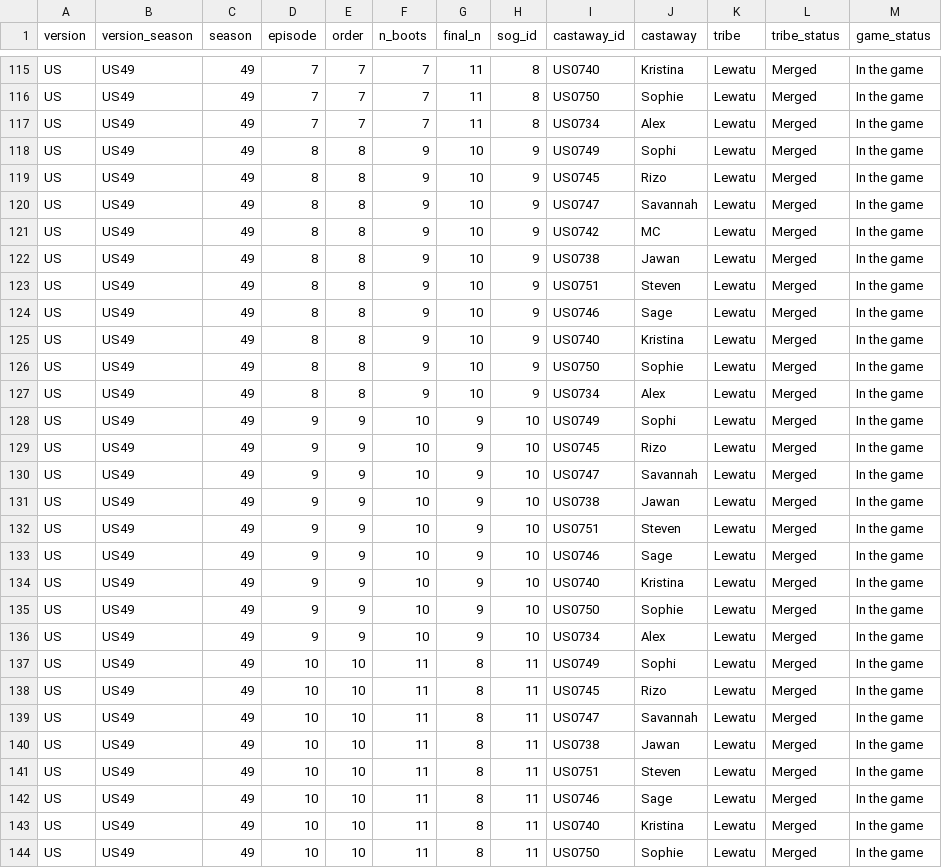
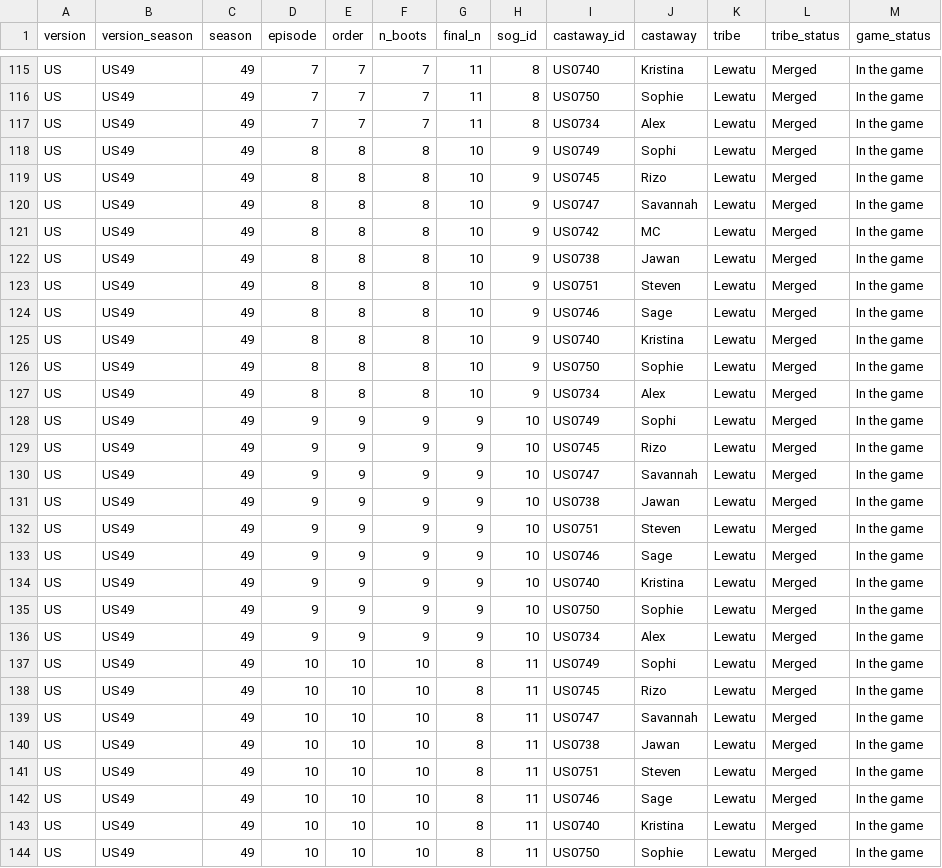
Before and after one commit to doehm/survivoR, a CSV file: dev/data/in-progress/US49-boot-mapping.csv, drawn as a sheet; only a part is shown, gaps mark what is left out; the diff covers the shown part only.

```diff
--- a/dev/data/in-progress/US49-boot-mapping.csv
+++ b/dev/data/in-progress/US49-boot-mapping.csv
@@ -117,28 +117,28 @@ US,US49,49,7,7,7,11,8,US0750,Sophie,Lewatu,Merged,In the game
 US,US49,49,7,7,7,11,8,US0734,Alex,Lewatu,Merged,In the game
-US,US49,49,8,8,9,10,9,US0749,Sophi,Lewatu,Merged,In the game
-US,US49,49,8,8,9,10,9,US0745,Rizo,Lewatu,Merged,In the game
-US,US49,49,8,8,9,10,9,US0747,Savannah,Lewatu,Merged,In the game
-US,US49,49,8,8,9,10,9,US0742,MC,Lewatu,Merged,In the game
-US,US49,49,8,8,9,10,9,US0738,Jawan,Lewatu,Merged,In the game
-US,US49,49,8,8,9,10,9,US0751,Steven,Lewatu,Merged,In the game
-US,US49,49,8,8,9,10,9,US0746,Sage,Lewatu,Merged,In the game
-US,US49,49,8,8,9,10,9,US0740,Kristina,Lewatu,Merged,In the game
-US,US49,49,8,8,9,10,9,US0750,Sophie,Lewatu,Merged,In the game
-US,US49,49,8,8,9,10,9,US0734,Alex,Lewatu,Merged,In the game
-US,US49,49,9,9,10,9,10,US0749,Sophi,Lewatu,Merged,In the game
-US,US49,49,9,9,10,9,10,US0745,Rizo,Lewatu,Merged,In the game
-US,US49,49,9,9,10,9,10,US0747,Savannah,Lewatu,Merged,In the game
-US,US49,49,9,9,10,9,10,US0738,Jawan,Lewatu,Merged,In the game
-US,US49,49,9,9,10,9,10,US0751,Steven,Lewatu,Merged,In the game
-US,US49,49,9,9,10,9,10,US0746,Sage,Lewatu,Merged,In the game
-US,US49,49,9,9,10,9,10,US0740,Kristina,Lewatu,Merged,In the game
-US,US49,49,9,9,10,9,10,US0750,Sophie,Lewatu,Merged,In the game
-US,US49,49,9,9,10,9,10,US0734,Alex,Lewatu,Merged,In the game
-US,US49,49,10,10,11,8,11,US0749,Sophi,Lewatu,Merged,In the game
-US,US49,49,10,10,11,8,11,US0745,Rizo,Lewatu,Merged,In the game
-US,US49,49,10,10,11,8,11,US0747,Savannah,Lewatu,Merged,In the game
-US,US49,49,10,10,11,8,11,US0738,Jawan,Lewatu,Merged,In the game
-US,US49,49,10,10,11,8,11,US0751,Steven,Lewatu,Merged,In the game
-US,US49,49,10,10,11,8,11,US0746,Sage,Lewatu,Merged,In the game
-US,US49,49,10,10,11,8,11,US0740,Kristina,Lewatu,Merged,In the game
-US,US49,49,10,10,11,8,11,US0750,Sophie,Lewatu,Merged,In the game
+US,US49,49,8,8,8,10,9,US0749,Sophi,Lewatu,Merged,In the game
+US,US49,49,8,8,8,10,9,US0745,Rizo,Lewatu,Merged,In the game
+US,US49,49,8,8,8,10,9,US0747,Savannah,Lewatu,Merged,In the game
+US,US49,49,8,8,8,10,9,US0742,MC,Lewatu,Merged,In the game
+US,US49,49,8,8,8,10,9,US0738,Jawan,Lewatu,Merged,In the game
+US,US49,49,8,8,8,10,9,US0751,Steven,Lewatu,Merged,In the game
+US,US49,49,8,8,8,10,9,US0746,Sage,Lewatu,Merged,In the game
+US,US49,49,8,8,8,10,9,US0740,Kristina,Lewatu,Merged,In the game
+US,US49,49,8,8,8,10,9,US0750,Sophie,Lewatu,Merged,In the game
+US,US49,49,8,8,8,10,9,US0734,Alex,Lewatu,Merged,In the game
+US,US49,49,9,9,9,9,10,US0749,Sophi,Lewatu,Merged,In the game
+US,US49,49,9,9,9,9,10,US0745,Rizo,Lewatu,Merged,In the game
+US,US49,49,9,9,9,9,10,US0747,Savannah,Lewatu,Merged,In the game
+US,US49,49,9,9,9,9,10,US0738,Jawan,Lewatu,Merged,In the game
+US,US49,49,9,9,9,9,10,US0751,Steven,Lewatu,Merged,In the game
+US,US49,49,9,9,9,9,10,US0746,Sage,Lewatu,Merged,In the game
+US,US49,49,9,9,9,9,10,US0740,Kristina,Lewatu,Merged,In the game
+US,US49,49,9,9,9,9,10,US0750,Sophie,Lewatu,Merged,In the game
+US,US49,49,9,9,9,9,10,US0734,Alex,Lewatu,Merged,In the game
+US,US49,49,10,10,10,8,11,US0749,Sophi,Lewatu,Merged,In the game
+US,US49,49,10,10,10,8,11,US0745,Rizo,Lewatu,Merged,In the game
+US,US49,49,10,10,10,8,11,US0747,Savannah,Lewatu,Merged,In the game
+US,US49,49,10,10,10,8,11,US0738,Jawan,Lewatu,Merged,In the game
+US,US49,49,10,10,10,8,11,US0751,Steven,Lewatu,Merged,In the game
+US,US49,49,10,10,10,8,11,US0746,Sage,Lewatu,Merged,In the game
+US,US49,49,10,10,10,8,11,US0740,Kristina,Lewatu,Merged,In the game
+US,US49,49,10,10,10,8,11,US0750,Sophie,Lewatu,Merged,In the game
```
Also changed, not shown: 6 added rows and 7 edited cells elsewhere in this file, dev/data/in-progress/valid-selections.csv, 29 other files.
